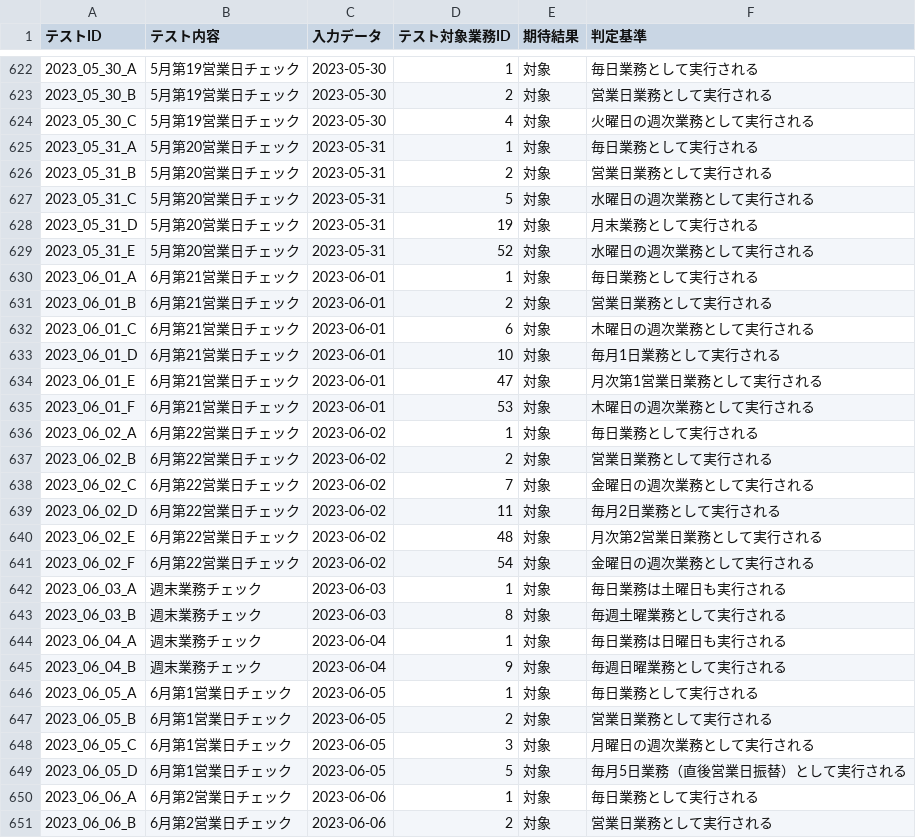
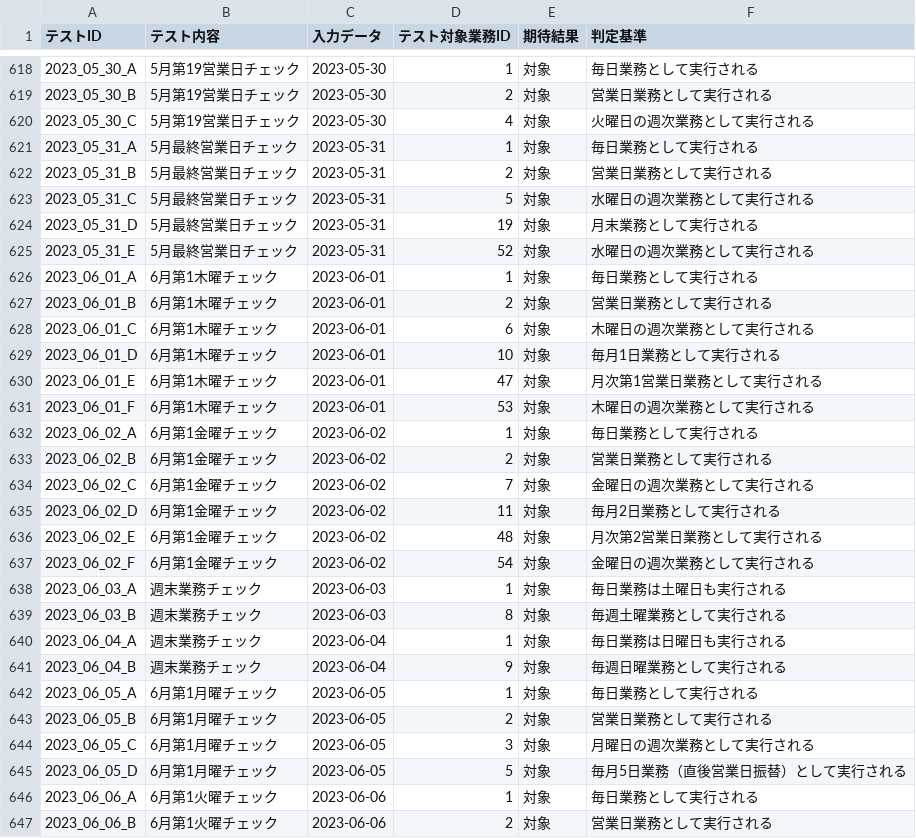
Before and after one commit to mkuwan/TaskManaging, a CSV file: テストケース.csv, drawn as a sheet; only a part is shown, gaps mark what is left out; the diff covers the shown part only.

```diff
--- a/テストケース.csv
+++ b/テストケース.csv
@@ -624,19 +620,19 @@
 2023_05_30_C,5月第19営業日チェック,2023-05-30,4,対象,火曜日の週次業務として実行される
-2023_05_31_A,5月第20営業日チェック,2023-05-31,1,対象,毎日業務として実行される
-2023_05_31_B,5月第20営業日チェック,2023-05-31,2,対象,営業日業務として実行される
-2023_05_31_C,5月第20営業日チェック,2023-05-31,5,対象,水曜日の週次業務として実行される
-2023_05_31_D,5月第20営業日チェック,2023-05-31,19,対象,月末業務として実行される
-2023_05_31_E,5月第20営業日チェック,2023-05-31,52,対象,水曜日の週次業務として実行される
-2023_06_01_A,6月第21営業日チェック,2023-06-01,1,対象,毎日業務として実行される
-2023_06_01_B,6月第21営業日チェック,2023-06-01,2,対象,営業日業務として実行される
-2023_06_01_C,6月第21営業日チェック,2023-06-01,6,対象,木曜日の週次業務として実行される
-2023_06_01_D,6月第21営業日チェック,2023-06-01,10,対象,毎月1日業務として実行される
-2023_06_01_E,6月第21営業日チェック,2023-06-01,47,対象,月次第1営業日業務として実行される
-2023_06_01_F,6月第21営業日チェック,2023-06-01,53,対象,木曜日の週次業務として実行される
-2023_06_02_A,6月第22営業日チェック,2023-06-02,1,対象,毎日業務として実行される
-2023_06_02_B,6月第22営業日チェック,2023-06-02,2,対象,営業日業務として実行される
-2023_06_02_C,6月第22営業日チェック,2023-06-02,7,対象,金曜日の週次業務として実行される
-2023_06_02_D,6月第22営業日チェック,2023-06-02,11,対象,毎月2日業務として実行される
-2023_06_02_E,6月第22営業日チェック,2023-06-02,48,対象,月次第2営業日業務として実行される
-2023_06_02_F,6月第22営業日チェック,2023-06-02,54,対象,金曜日の週次業務として実行される
+2023_05_31_A,5月最終営業日チェック,2023-05-31,1,対象,毎日業務として実行される
+2023_05_31_B,5月最終営業日チェック,2023-05-31,2,対象,営業日業務として実行される
+2023_05_31_C,5月最終営業日チェック,2023-05-31,5,対象,水曜日の週次業務として実行される
+2023_05_31_D,5月最終営業日チェック,2023-05-31,19,対象,月末業務として実行される
+2023_05_31_E,5月最終営業日チェック,2023-05-31,52,対象,水曜日の週次業務として実行される
+2023_06_01_A,6月第1木曜チェック,2023-06-01,1,対象,毎日業務として実行される
+2023_06_01_B,6月第1木曜チェック,2023-06-01,2,対象,営業日業務として実行される
+2023_06_01_C,6月第1木曜チェック,2023-06-01,6,対象,木曜日の週次業務として実行される
+2023_06_01_D,6月第1木曜チェック,2023-06-01,10,対象,毎月1日業務として実行される
+2023_06_01_E,6月第1木曜チェック,2023-06-01,47,対象,月次第1営業日業務として実行される
+2023_06_01_F,6月第1木曜チェック,2023-06-01,53,対象,木曜日の週次業務として実行される
+2023_06_02_A,6月第1金曜チェック,2023-06-02,1,対象,毎日業務として実行される
+2023_06_02_B,6月第1金曜チェック,2023-06-02,2,対象,営業日業務として実行される
+2023_06_02_C,6月第1金曜チェック,2023-06-02,7,対象,金曜日の週次業務として実行される
+2023_06_02_D,6月第1金曜チェック,2023-06-02,11,対象,毎月2日業務として実行される
+2023_06_02_E,6月第1金曜チェック,2023-06-02,48,対象,月次第2営業日業務として実行される
+2023_06_02_F,6月第1金曜チェック,2023-06-02,54,対象,金曜日の週次業務として実行される
 2023_06_03_A,週末業務チェック,2023-06-03,1,対象,毎日業務は土曜日も実行される
@@ -645,7 +641,7 @@
 2023_06_04_B,週末業務チェック,2023-06-04,9,対象,毎週日曜業務として実行される
-2023_06_05_A,6月第1営業日チェック,2023-06-05,1,対象,毎日業務として実行される
-2023_06_05_B,6月第1営業日チェック,2023-06-05,2,対象,営業日業務として実行される
-2023_06_05_C,6月第1営業日チェック,2023-06-05,3,対象,月曜日の週次業務として実行される
-2023_06_05_D,6月第1営業日チェック,2023-06-05,5,対象,毎月5日業務（直後営業日振替）として実行される
-2023_06_06_A,6月第2営業日チェック,2023-06-06,1,対象,毎日業務として実行される
-2023_06_06_B,6月第2営業日チェック,2023-06-06,2,対象,営業日業務として実行される
+2023_06_05_A,6月第1月曜チェック,2023-06-05,1,対象,毎日業務として実行される
+2023_06_05_B,6月第1月曜チェック,2023-06-05,2,対象,営業日業務として実行される
+2023_06_05_C,6月第1月曜チェック,2023-06-05,3,対象,月曜日の週次業務として実行される
+2023_06_05_D,6月第1月曜チェック,2023-06-05,5,対象,毎月5日業務（直後営業日振替）として実行される
+2023_06_06_A,6月第1火曜チェック,2023-06-06,1,対象,毎日業務として実行される
+2023_06_06_B,6月第1火曜チェック,2023-06-06,2,対象,営業日業務として実行される
```
Also changed, not shown: 4 removed rows and 101 edited cells elsewhere in this file, 1 other file.
